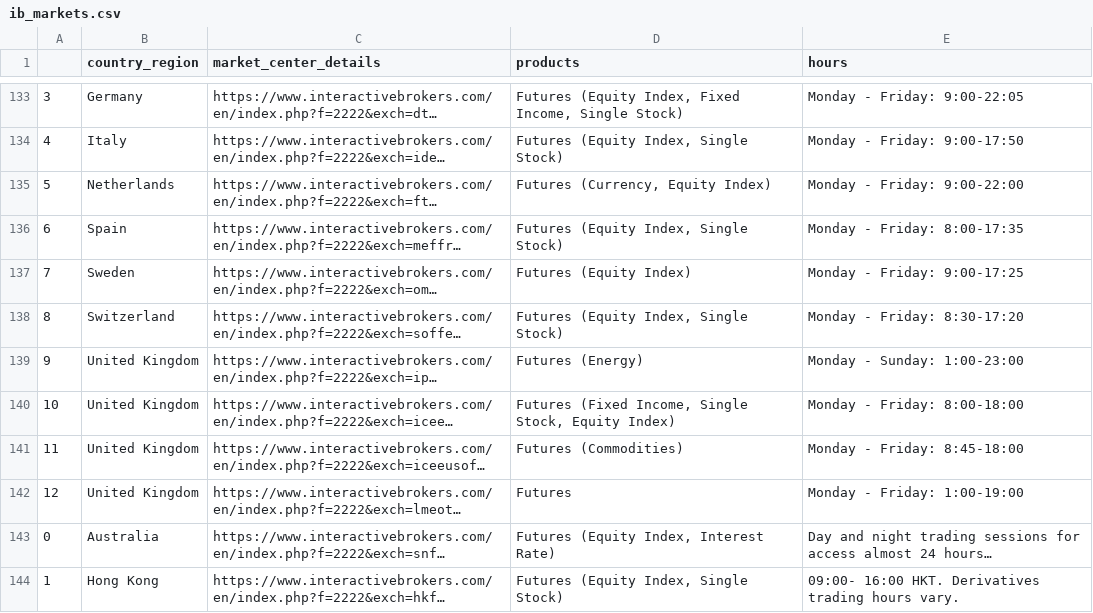
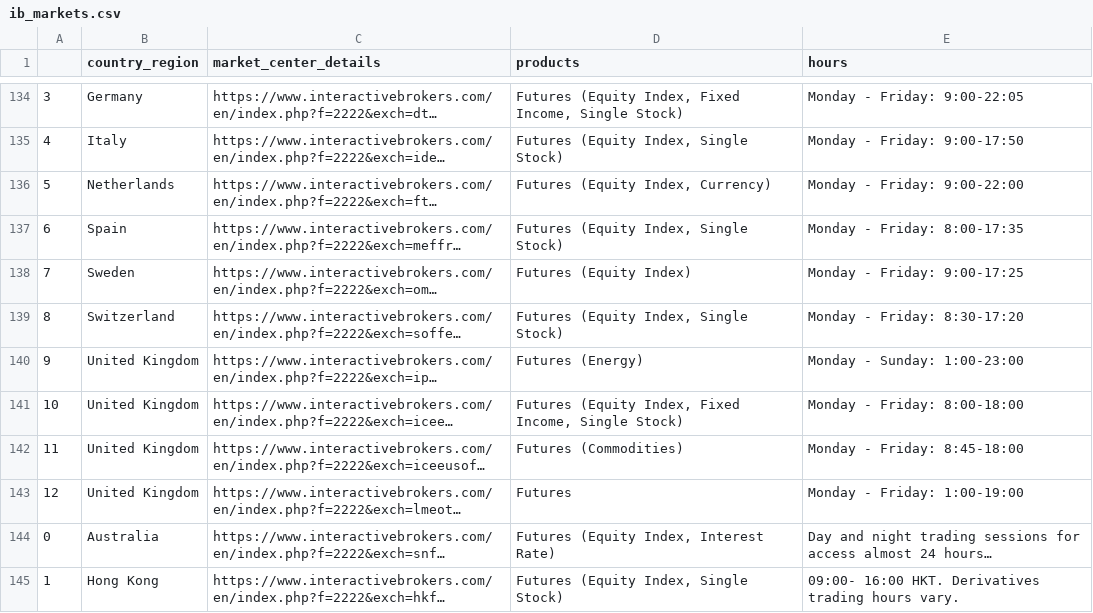
Before and after one commit to adagrad/findb, a CSV file: findb/data/ib_markets.csv, drawn as a sheet; only a part is shown, gaps mark what is left out; long unchanged cells end in …; addresses are those after the commit; the diff covers the shown part only; the diff names each change by its address in the sheet, - before the commit and + after, or states it on an @@ line.

```diff
--- a/findb/data/ib_markets.csv
+++ b/findb/data/ib_markets.csv
-D136 (products): Futures (Currency, Equity Index)
+D136 (products): Futures (Equity Index, Currency)
-D141 (products): Futures (Fixed Income, Single Stock, Equity Index)
+D141 (products): Futures (Equity Index, Fixed Income, Single Stock)
```
Also changed, not shown: 2 added rows and 27 edited cells elsewhere in this file.
